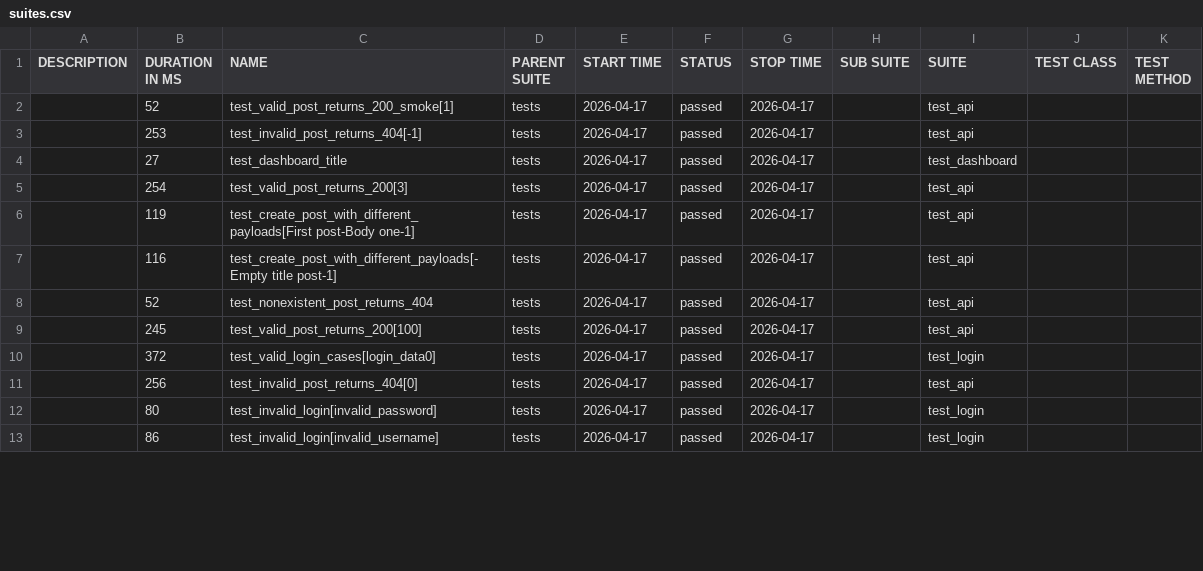
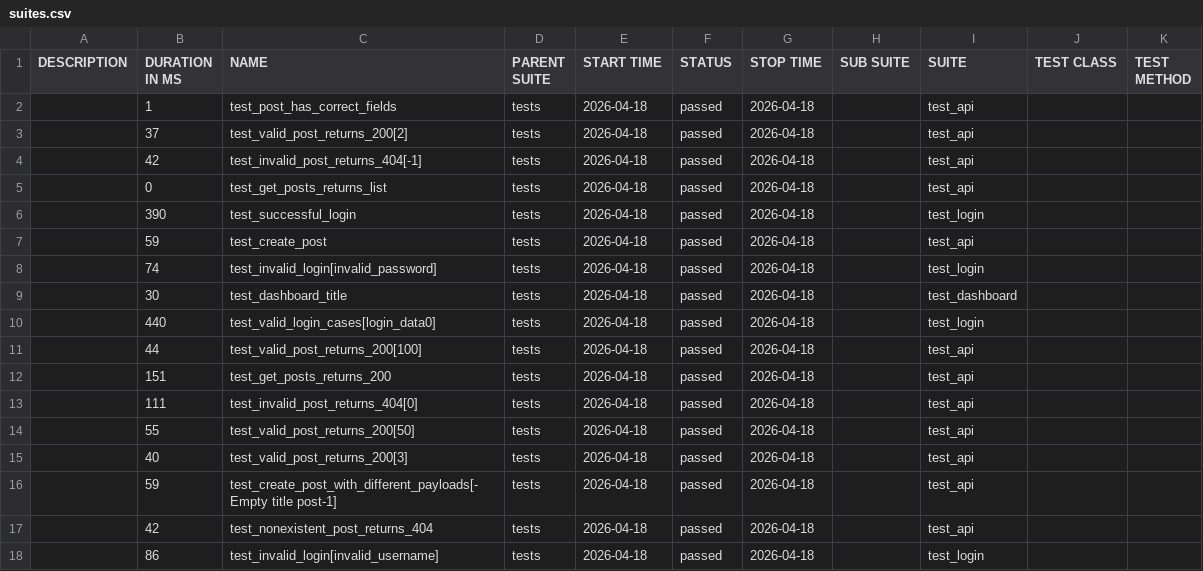
Before and after one commit to radekmeloun/testing_lessons, a CSV file: regression/data/suites.csv, drawn as a sheet; only a part is shown; the diff covers the shown part only.

```diff
--- a/regression/data/suites.csv
+++ b/regression/data/suites.csv
@@ -1,13 +1,18 @@
 "DESCRIPTION","DURATION IN MS","NAME","PARENT SUITE","START TIME","STATUS","STOP TIME","SUB SUITE","SUITE","TEST CLASS","TEST METHOD"
-"","52","test_valid_post_returns_200_smoke[1]","tests","2026-04-17","passed","2026-04-17","","test_api","",""
-"","253","test_invalid_post_returns_404[-1]","tests","2026-04-17","passed","2026-04-17","","test_api","",""
-"","27","test_dashboard_title","tests","2026-04-17","passed","2026-04-17","","test_dashboard","",""
-"","254","test_valid_post_returns_200[3]","tests","2026-04-17","passed","2026-04-17","","test_api","",""
-"","119","test_create_post_with_different_payloads[First post-Body one-1]","tests","2026-04-17","passed","2026-04-17","","test_api","",""
-"","116","test_create_post_with_different_payloads[-Empty title post-1]","tests","2026-04-17","passed","2026-04-17","","test_api","",""
-"","52","test_nonexistent_post_returns_404","tests","2026-04-17","passed","2026-04-17","","test_api","",""
-"","245","test_valid_post_returns_200[100]","tests","2026-04-17","passed","2026-04-17","","test_api","",""
-"","372","test_valid_login_cases[login_data0]","tests","2026-04-17","passed","2026-04-17","","test_login","",""
-"","256","test_invalid_post_returns_404[0]","tests","2026-04-17","passed","2026-04-17","","test_api","",""
-"","80","test_invalid_login[invalid_password]","tests","2026-04-17","passed","2026-04-17","","test_login","",""
-"","86","test_invalid_login[invalid_username]","tests","2026-04-17","passed","2026-04-17","","test_login","",""
+"","1","test_post_has_correct_fields","tests","2026-04-18","passed","2026-04-18","","test_api","",""
+"","37","test_valid_post_returns_200[2]","tests","2026-04-18","passed","2026-04-18","","test_api","",""
+"","42","test_invalid_post_returns_404[-1]","tests","2026-04-18","passed","2026-04-18","","test_api","",""
+"","0","test_get_posts_returns_list","tests","2026-04-18","passed","2026-04-18","","test_api","",""
+"","390","test_successful_login","tests","2026-04-18","passed","2026-04-18","","test_login","",""
+"","59","test_create_post","tests","2026-04-18","passed","2026-04-18","","test_api","",""
+"","74","test_invalid_login[invalid_password]","tests","2026-04-18","passed","2026-04-18","","test_login","",""
+"","30","test_dashboard_title","tests","2026-04-18","passed","2026-04-18","","test_dashboard","",""
+"","440","test_valid_login_cases[login_data0]","tests","2026-04-18","passed","2026-04-18","","test_login","",""
+"","44","test_valid_post_returns_200[100]","tests","2026-04-18","passed","2026-04-18","","test_api","",""
+"","151","test_get_posts_returns_200","tests","2026-04-18","passed","2026-04-18","","test_api","",""
+"","111","test_invalid_post_returns_404[0]","tests","2026-04-18","passed","2026-04-18","","test_api","",""
+"","55","test_valid_post_returns_200[50]","tests","2026-04-18","passed","2026-04-18","","test_api","",""
+"","40","test_valid_post_returns_200[3]","tests","2026-04-18","passed","2026-04-18","","test_api","",""
+"","59","test_create_post_with_different_payloads[-Empty title post-1]","tests","2026-04-18","passed","2026-04-18","","test_api","",""
+"","42","test_nonexistent_post_returns_404","tests","2026-04-18","passed","2026-04-18","","test_api","",""
+"","86","test_invalid_login[invalid_username]","tests","2026-04-18","passed","2026-04-18","","test_login","",""
```
Also changed, not shown: 5 removed rows and 13 edited cells elsewhere in this file, 36 other files.
